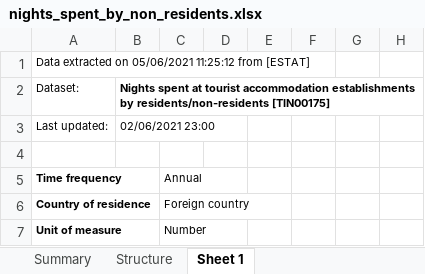
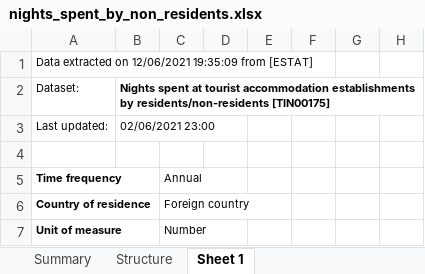
Before and after one commit to takis104/Eurostat-Tourism-Data-Analysis-in-Python, an Excel workbook: Implementation/nights_spent_by_non_residents.xlsx, sheet Sheet 1, drawn as a sheet; only a part is shown; values as stored, in another font and other column widths than the file's, no borders; the diff names each change by its address in the sheet, - before the commit and + after, or states it on an @@ line.

```diff
--- a/Implementation/nights_spent_by_non_residents.xlsx (sheet Sheet 1)
+++ b/Implementation/nights_spent_by_non_residents.xlsx (sheet Sheet 1)
-A1: …extracted on 05/06/2021 11:25:12 from [ESTAT]
+A1: …extracted on 12/06/2021 19:35:09 from [ESTAT]
```
Also changed, not shown: Implementation/arrivals_by_non_residents.xlsx, Implementation/arrivals_by_residents.xlsx, 1 other file.
